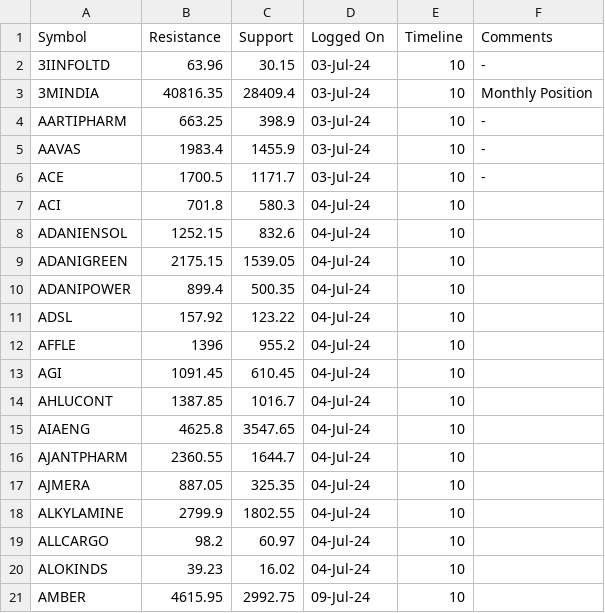
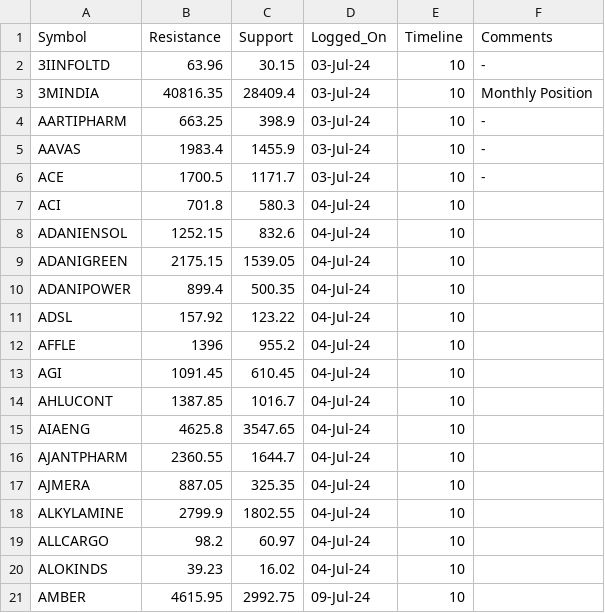
Before and after one commit to Veera9921/public_vk, a CSV file: resistance_support_1d.csv, drawn as a sheet.

Commit message:
Add files via upload

```diff
--- a/resistance_support_1d.csv
+++ b/resistance_support_1d.csv
@@ -1,2 +1,2 @@
-Symbol,Resistance,Support,Logged On,Timeline,Comments
+Symbol,Resistance,Support,Logged_On,Timeline,Comments
 3IINFOLTD,63.96,30.15,03-Jul-24,10,-
```
